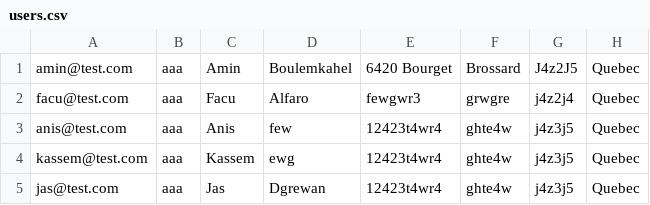
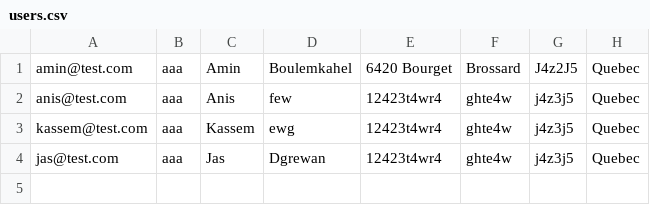
Before and after one commit to anisdzdev/grocery-store, a CSV file: backstore/database/users.csv, drawn as a sheet.

```diff
--- a/backstore/database/users.csv
+++ b/backstore/database/users.csv
@@ -1,3 +1,2 @@
 amin@test.com,aaa,Amin,Boulemkahel,"6420 Bourget",Brossard,J4z2J5,Quebec
-facu@test.com,aaa,Facu,Alfaro,fewgwr3,grwgre,j4z2j4,Quebec
 anis@test.com,aaa,Anis,few,12423t4wr4,ghte4w,j4z3j5,Quebec
```
Also changed, not shown: users.csv, 5 other files.
